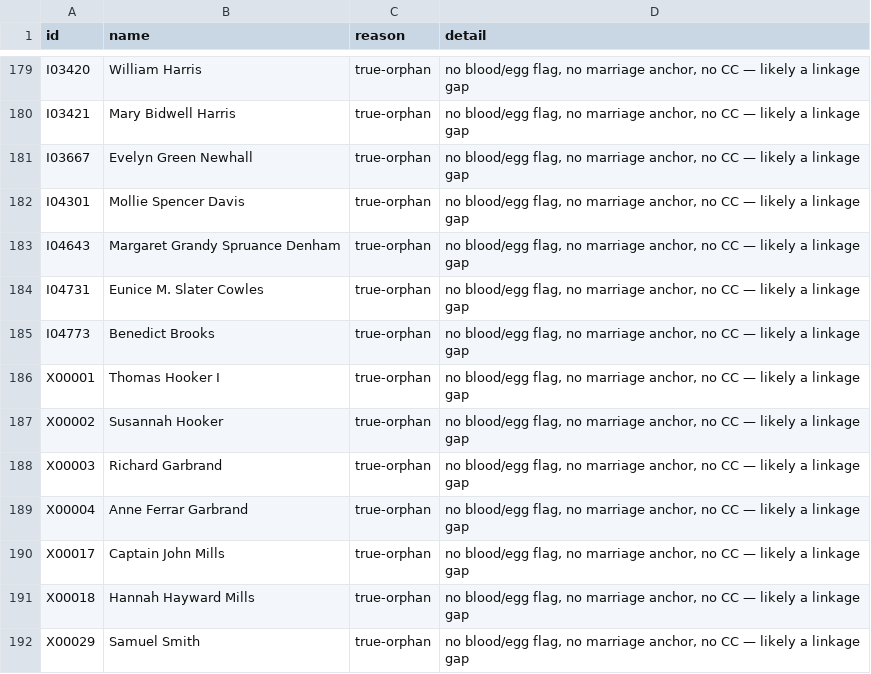
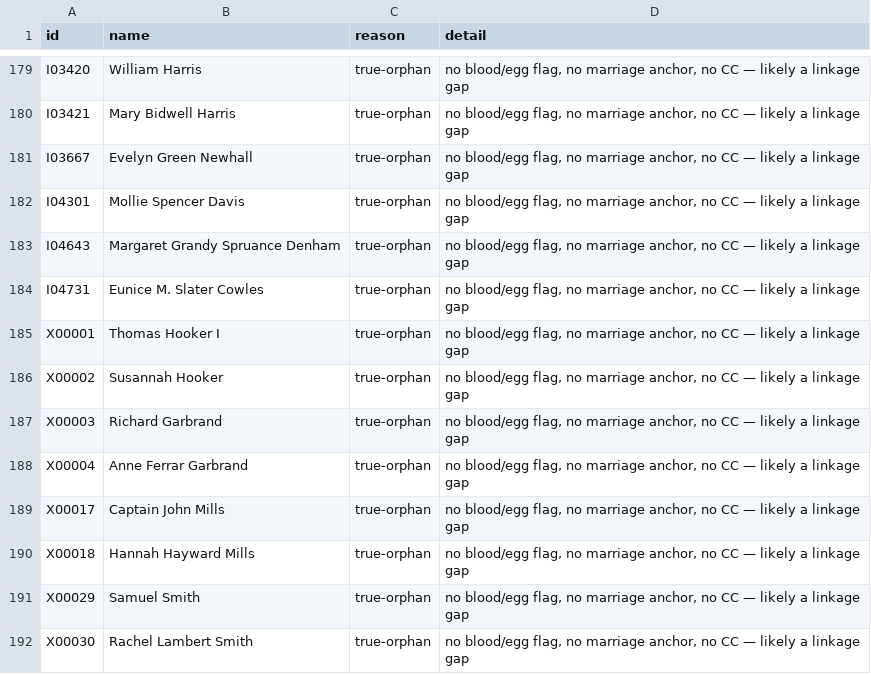
Before and after one commit to 35degrees/hookerfamily041726, a TSV file: seating-anomalies.tsv, drawn as a sheet; only a part is shown, gaps mark what is left out; the shorter side is filled out with more unchanged rows.

Commit message:
Benedict Brooks I04773 deleted with every bidirectional id, on Sam's instruction and my error. He asked whether Hugh's parents were worth building IF they founded the university; I answered that they did not — Middlebury Academy in Wyoming County is not Middlebury College in Vermont, and Benedict was three years old when the Vermont college was chartered — and then built him anyway. Resolving a condition against an action and taking the action regardless is not an ambiguity problem, it is not reading my own answer. His facts are back where they were before I made a record of him, in Hugh's father_research_notes, so nothing is lost but the entry. LM489 Brooksholm keeps the six Brookses Sam asked for and has dropped him from person_ids

```diff
--- a/seating-anomalies.tsv
+++ b/seating-anomalies.tsv
@@ -184,3 +184,2 @@ I04643	Margaret Grandy Spruance Denham	true-orphan	no blood/egg flag, no marriag
 I04731	Eunice M. Slater Cowles	true-orphan	no blood/egg flag, no marriage anchor, no CC — likely a linkage gap
-I04773	Benedict Brooks	true-orphan	no blood/egg flag, no marriage anchor, no CC — likely a linkage gap
 X00001	Thomas Hooker I	true-orphan	no blood/egg flag, no marriage anchor, no CC — likely a linkage gap
```
Also changed, not shown: 1 other file.
